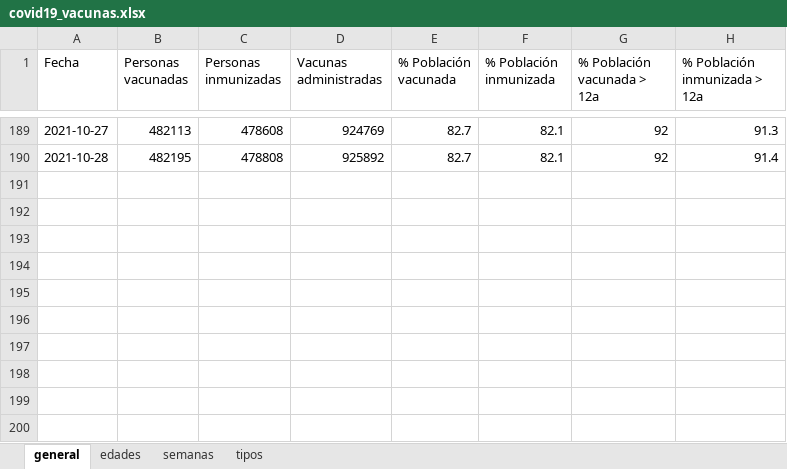
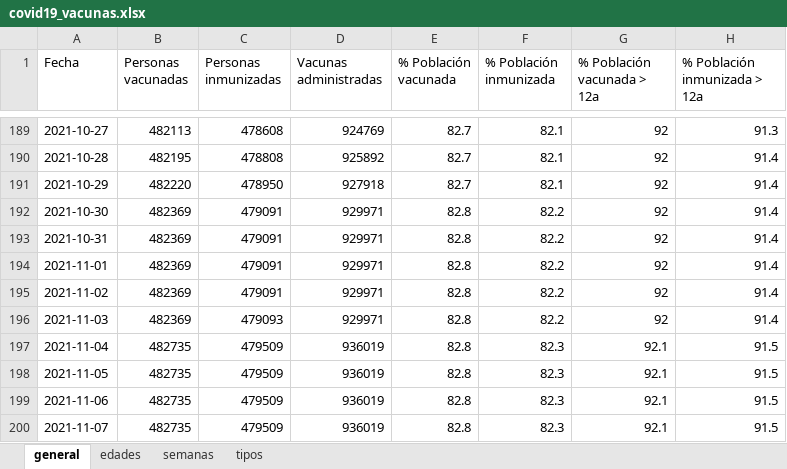
Before and after one commit to okaberocks/covid19-cantabria, an Excel workbook: data/input/covid19_vacunas.xlsx, sheet general, drawn as a sheet; only a part is shown, gaps mark what is left out; values as stored, in another font and other column widths than the file's, no borders; the diff names each change by its address in the sheet, - before the commit and + after, or states it on an @@ line.

```diff
--- a/data/input/covid19_vacunas.xlsx (sheet general)
+++ b/data/input/covid19_vacunas.xlsx (sheet general)
+row 191: 2021-10-29 | 482220 | 478950 | 927918 | 82.7 | 82.1 | 92 | 91.4
+row 192: 2021-10-30 | 482369 | 479091 | 929971 | 82.8 | 82.2 | 92 | 91.4
+row 193: 2021-10-31 | 482369 | 479091 | 929971 | 82.8 | 82.2 | 92 | 91.4
+row 194: 2021-11-01 | 482369 | 479091 | 929971 | 82.8 | 82.2 | 92 | 91.4
+row 195: 2021-11-02 | 482369 | 479091 | 929971 | 82.8 | 82.2 | 92 | 91.4
+row 196: 2021-11-03 | 482369 | 479093 | 929971 | 82.8 | 82.2 | 92 | 91.4
+row 197: 2021-11-04 | 482735 | 479509 | 936019 | 82.8 | 82.3 | 92.1 | 91.5
+row 198: 2021-11-05 | 482735 | 479509 | 936019 | 82.8 | 82.3 | 92.1 | 91.5
+row 199: 2021-11-06 | 482735 | 479509 | 936019 | 82.8 | 82.3 | 92.1 | 91.5
+row 200: 2021-11-07 | 482735 | 479509 | 936019 | 82.8 | 82.3 | 92.1 | 91.5
```
Also changed, not shown: sheet edades, sheet tipos, sheet semanas, 3 other files.
